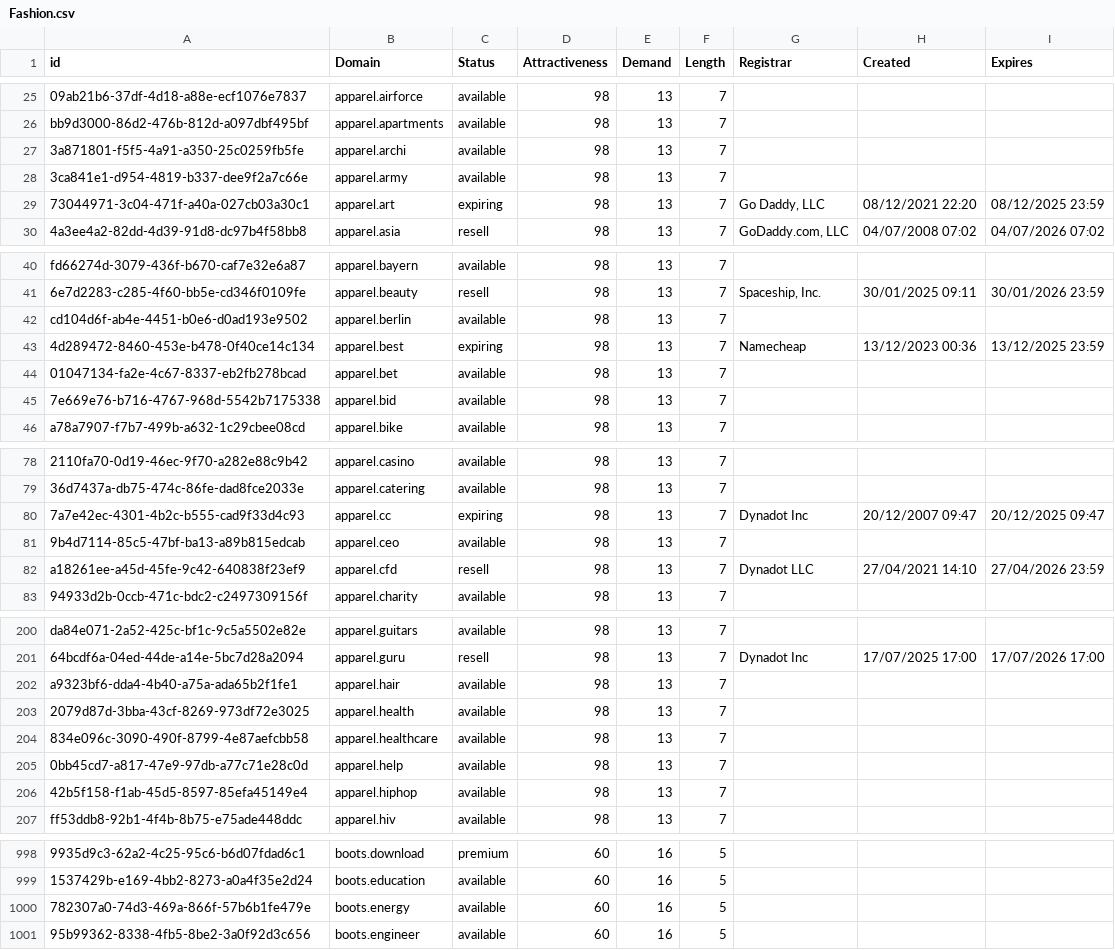
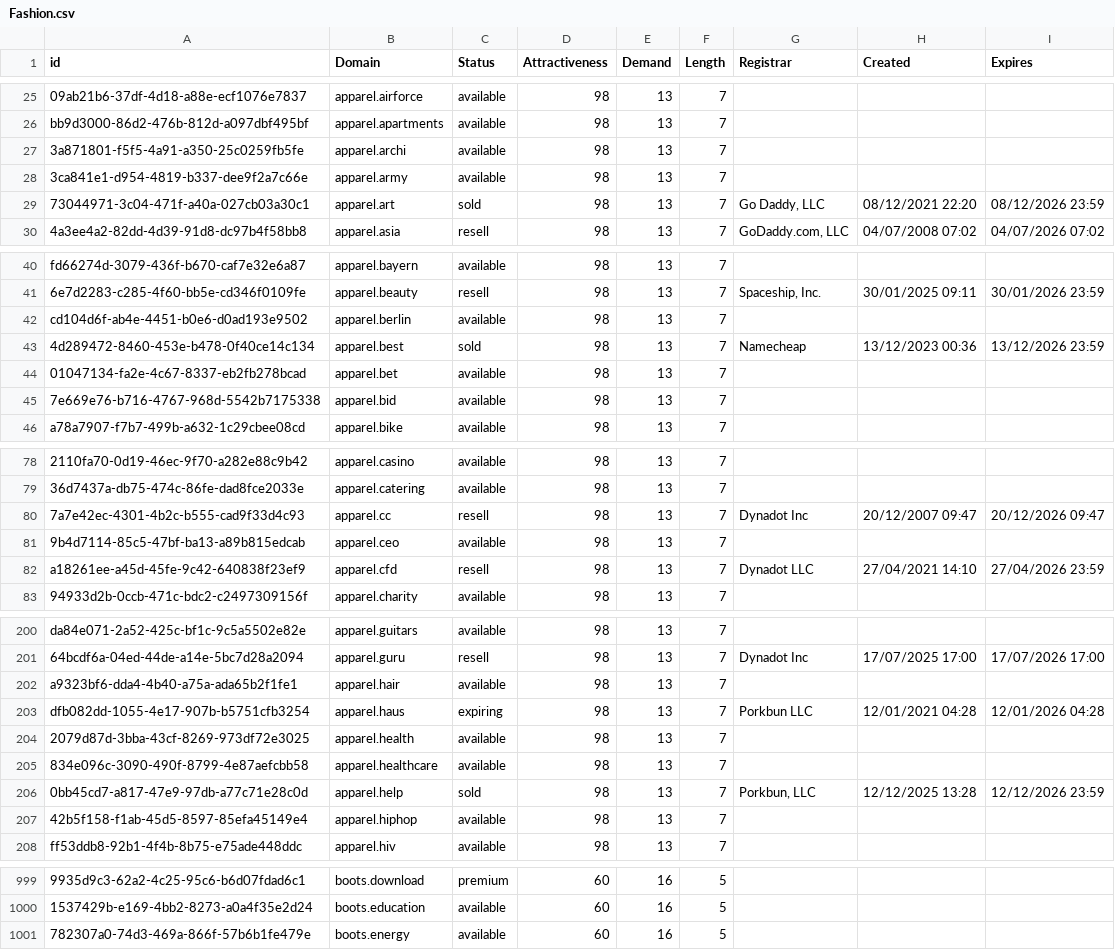
Before and after one commit to UniqueDomains/fashion-oneword-domains, a CSV file: Fashion.csv, drawn as a sheet; only a part is shown, gaps mark what is left out; removed rows and columns are numbered as before the commit, all else as after; the diff covers the shown part only; the diff names each change by its address in the sheet, - before the commit and + after, or states it on an @@ line.

Commit message:
Domains update

```diff
--- a/Fashion.csv
+++ b/Fashion.csv
-C29 (Status): expiring
+C29 (Status): sold
-I29 (Expires): 08/12/2025 23:59
+I29 (Expires): 08/12/2026 23:59
-C43 (Status): expiring
+C43 (Status): sold
-I43 (Expires): 13/12/2025 23:59
+I43 (Expires): 13/12/2026 23:59
-C80 (Status): expiring
+C80 (Status): resell
-I80 (Expires): 20/12/2025 09:47
+I80 (Expires): 20/12/2026 09:47
+row 203: dfb082dd-1055-4e17-907b-b5751cfb3254 | apparel.haus | expiring | 98 | 13 | 7 | Porkbun LLC | 12/01/2021 04:28 | 12/01/2026 04:28
-C206 (Status): available
+C206 (Status): sold
-G206 (Registrar): (empty)
+G206 (Registrar): Porkbun, LLC
-H206 (Created): (empty)
+H206 (Created): 12/12/2025 13:28
-I206 (Expires): (empty)
+I206 (Expires): 12/12/2026 23:59
-row 1001: 95b99362-8338-4fb5-8be2-3a0f92d3c656 | boots.engineer | available | 60 | 16 | 5
```
Also changed, not shown: 2 edited cells elsewhere in this file, 2 other files.
